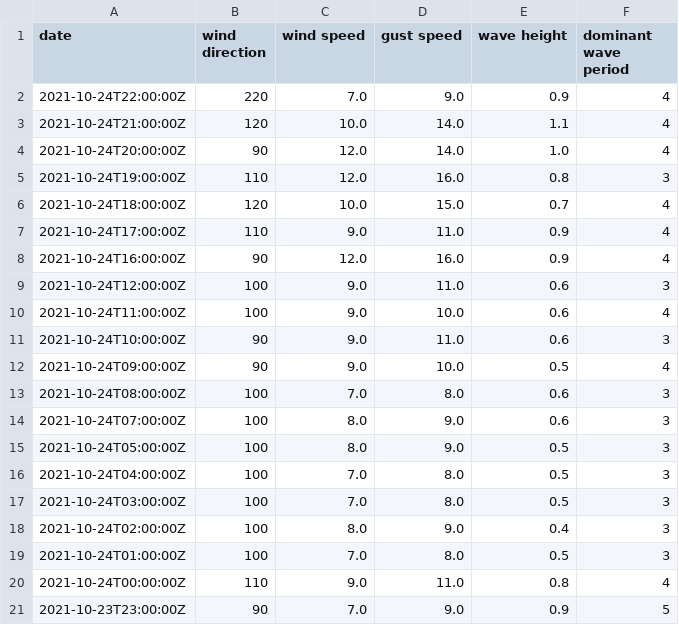
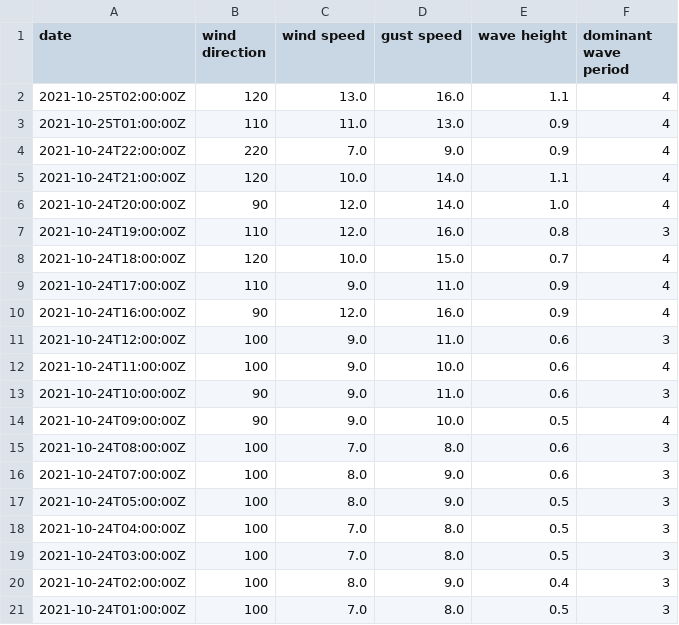
Before and after one commit to cyberdelia/halibut-bank, a CSV file: buoy.csv, drawn as a sheet.

Commit message:
Flat: latest data (2021-10-25T01:58:17.764Z) {   "date": "2021-10-25T01:58:17.764Z",   "files": [     {       "name": "buoy.csv",       "deltaBytes": 4,       "source": "https://www.ndbc.noaa.gov/data/realtime2/46146.txt"     },     {       "name": "buoy.tsv",       "deltaBytes": -2,       "source": "https://www.ndbc.noaa.gov/data/realtime2/46146.txt"     }   ] }

```diff
--- a/buoy.csv
+++ b/buoy.csv
@@ -1,2 +1,4 @@
 date,wind direction,wind speed,gust speed,wave height,dominant wave period
+2021-10-25T02:00:00Z,120,13.0,16.0,1.1,4
+2021-10-25T01:00:00Z,110,11.0,13.0,0.9,4
 2021-10-24T22:00:00Z,220,7.0,9.0,0.9,4
@@ -19,3 +21 @@ date,wind direction,wind speed,gust speed,wave height,dominant wave period
 2021-10-24T01:00:00Z,100,7.0,8.0,0.5,3
-2021-10-24T00:00:00Z,110,9.0,11.0,0.8,4
-2021-10-23T23:00:00Z,90,7.0,9.0,0.9,5
```
Also changed, not shown: buoy.tsv.
